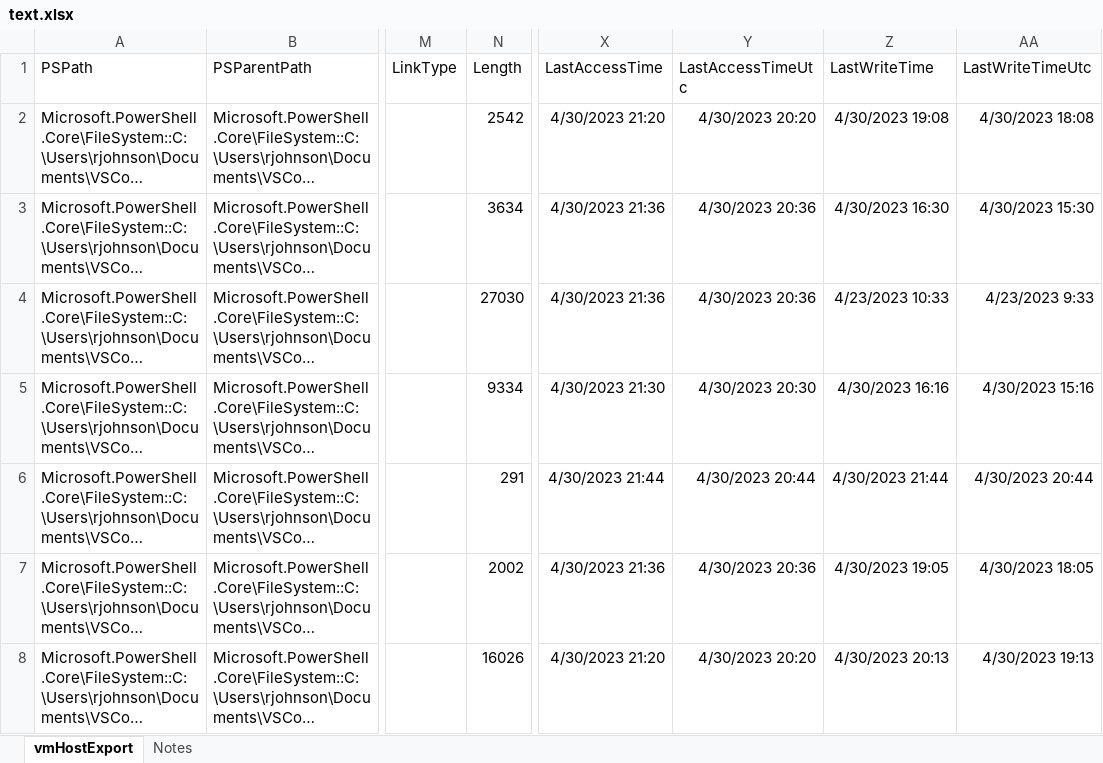
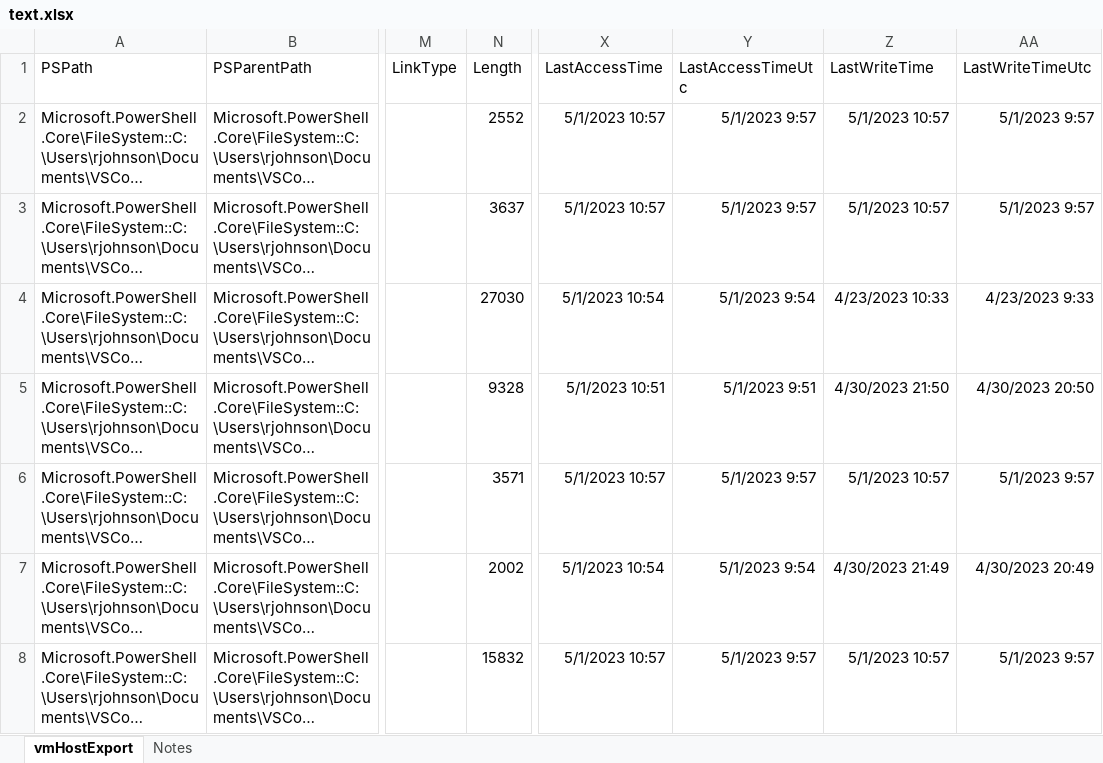
Before and after one commit to richardjj27/RJVMMetaMove, an Excel workbook: text.xlsx, sheet vmHostExport, drawn as a sheet; only a part is shown, gaps mark what is left out; long unchanged cells end in …; values as stored, in another font and other column widths than the file's, no borders; the diff covers the shown part only; the diff names each change by its address in the sheet, - before the commit and + after, or states it on an @@ line.

```diff
--- a/text.xlsx (sheet vmHostExport)
+++ b/text.xlsx (sheet vmHostExport)
-N2 (Length): 2542
+N2 (Length): 2552
-X2 (LastAccessTime): 4/30/2023 21:20
+X2 (LastAccessTime): 5/1/2023 10:57
-Y2 (LastAccessTimeUtc): 4/30/2023 20:20
+Y2 (LastAccessTimeUtc): 5/1/2023 9:57
-Z2 (LastWriteTime): 4/30/2023 19:08
+Z2 (LastWriteTime): 5/1/2023 10:57
-AA2 (LastWriteTimeUtc): 4/30/2023 18:08
+AA2 (LastWriteTimeUtc): 5/1/2023 9:57
-N3 (Length): 3634
+N3 (Length): 3637
-X3 (LastAccessTime): 4/30/2023 21:36
+X3 (LastAccessTime): 5/1/2023 10:57
-Y3 (LastAccessTimeUtc): 4/30/2023 20:36
+Y3 (LastAccessTimeUtc): 5/1/2023 9:57
-Z3 (LastWriteTime): 4/30/2023 16:30
+Z3 (LastWriteTime): 5/1/2023 10:57
-AA3 (LastWriteTimeUtc): 4/30/2023 15:30
+AA3 (LastWriteTimeUtc): 5/1/2023 9:57
-X4 (LastAccessTime): 4/30/2023 21:36
+X4 (LastAccessTime): 5/1/2023 10:54
-Y4 (LastAccessTimeUtc): 4/30/2023 20:36
+Y4 (LastAccessTimeUtc): 5/1/2023 9:54
-N5 (Length): 9334
+N5 (Length): 9328
-X5 (LastAccessTime): 4/30/2023 21:30
+X5 (LastAccessTime): 5/1/2023 10:51
-Y5 (LastAccessTimeUtc): 4/30/2023 20:30
+Y5 (LastAccessTimeUtc): 5/1/2023 9:51
-Z5 (LastWriteTime): 4/30/2023 16:16
+Z5 (LastWriteTime): 4/30/2023 21:50
-AA5 (LastWriteTimeUtc): 4/30/2023 15:16
+AA5 (LastWriteTimeUtc): 4/30/2023 20:50
-N6 (Length): 291
+N6 (Length): 3571
-X6 (LastAccessTime): 4/30/2023 21:44
+X6 (LastAccessTime): 5/1/2023 10:57
-Y6 (LastAccessTimeUtc): 4/30/2023 20:44
+Y6 (LastAccessTimeUtc): 5/1/2023 9:57
-Z6 (LastWriteTime): 4/30/2023 21:44
+Z6 (LastWriteTime): 5/1/2023 10:57
-AA6 (LastWriteTimeUtc): 4/30/2023 20:44
+AA6 (LastWriteTimeUtc): 5/1/2023 9:57
-X7 (LastAccessTime): 4/30/2023 21:36
+X7 (LastAccessTime): 5/1/2023 10:54
-Y7 (LastAccessTimeUtc): 4/30/2023 20:36
+Y7 (LastAccessTimeUtc): 5/1/2023 9:54
-Z7 (LastWriteTime): 4/30/2023 19:05
+Z7 (LastWriteTime): 4/30/2023 21:49
-AA7 (LastWriteTimeUtc): 4/30/2023 18:05
+AA7 (LastWriteTimeUtc): 4/30/2023 20:49
-N8 (Length): 16026
+N8 (Length): 15832
-X8 (LastAccessTime): 4/30/2023 21:20
+X8 (LastAccessTime): 5/1/2023 10:57
-Y8 (LastAccessTimeUtc): 4/30/2023 20:20
+Y8 (LastAccessTimeUtc): 5/1/2023 9:57
-Z8 (LastWriteTime): 4/30/2023 20:13
+Z8 (LastWriteTime): 5/1/2023 10:57
-AA8 (LastWriteTimeUtc): 4/30/2023 19:13
+AA8 (LastWriteTimeUtc): 5/1/2023 9:57
```
Also changed, not shown: 11 edited cells elsewhere in this sheet, sheet Notes, 5 other files.
